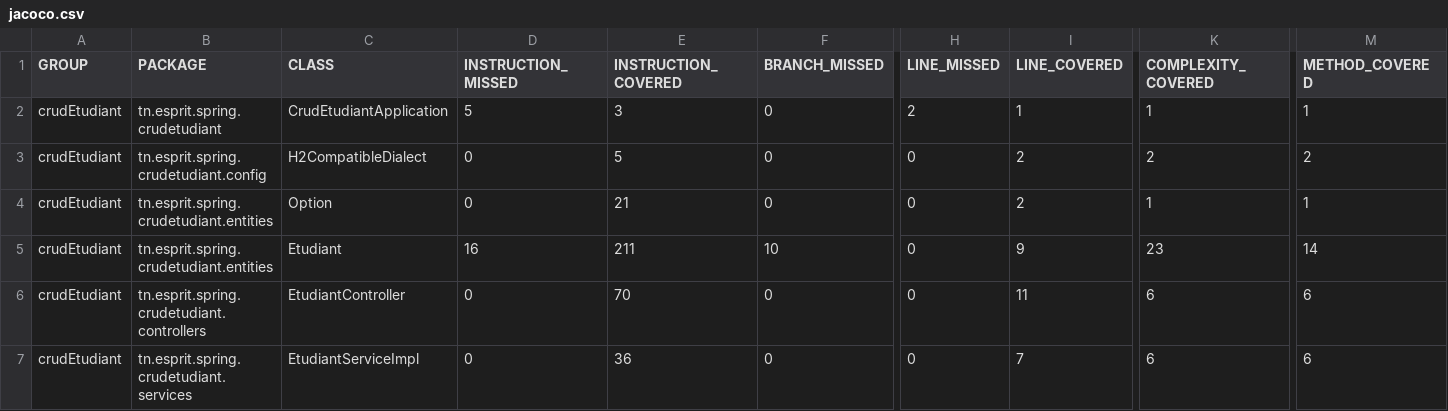
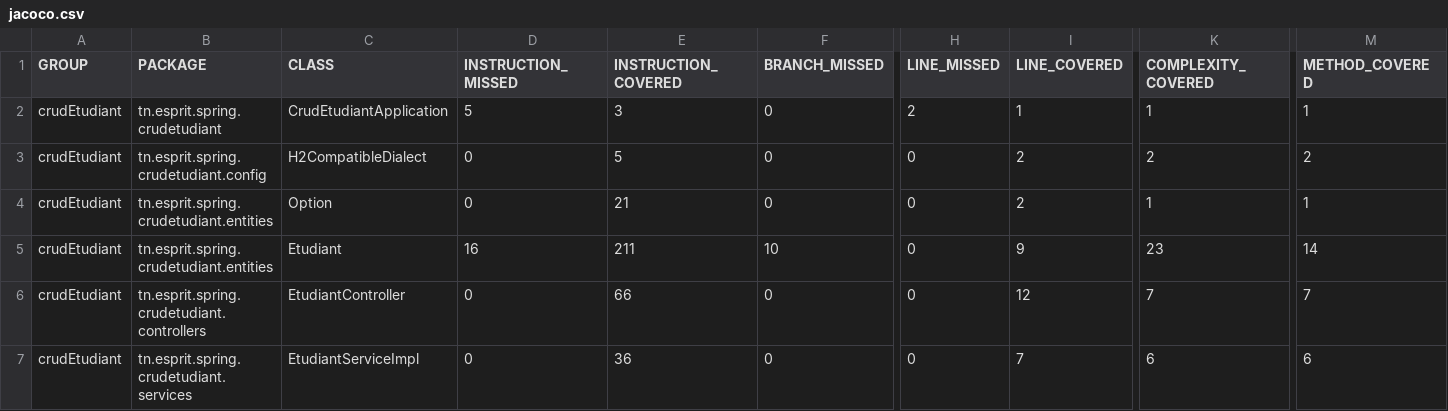
Before and after one commit to k-bc/CrudEtudiant, a CSV file: target/site/jacoco/jacoco.csv, drawn as a sheet; only a part is shown, gaps mark what is left out; the diff names each change by its address in the sheet, - before the commit and + after, or states it on an @@ line.

```diff
--- a/target/site/jacoco/jacoco.csv
+++ b/target/site/jacoco/jacoco.csv
-E6 (INSTRUCTION_COVERED): 70
+E6 (INSTRUCTION_COVERED): 66
-I6 (LINE_COVERED): 11
+I6 (LINE_COVERED): 12
-K6 (COMPLEXITY_COVERED): 6
+K6 (COMPLEXITY_COVERED): 7
-M6 (METHOD_COVERED): 6
+M6 (METHOD_COVERED): 7
```
Also changed, not shown: 52 other files.
